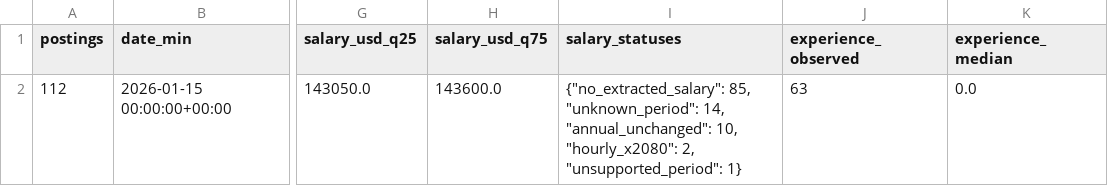
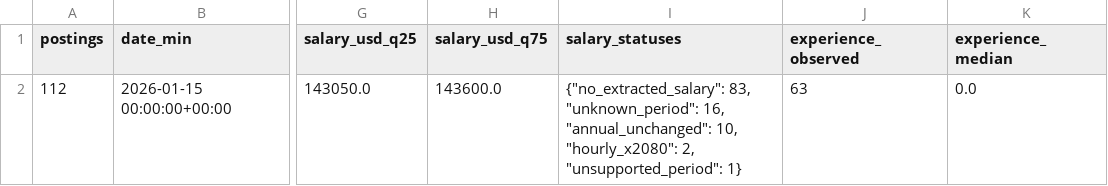
Before and after one commit to BostonAnalytics/IndustryClassification, a CSV file: data/study/career_benchmark_table.csv, drawn as a sheet; only a part is shown, gaps mark what is left out; the diff names each change by its address in the sheet, - before the commit and + after, or states it on an @@ line.

```diff
--- a/data/study/career_benchmark_table.csv
+++ b/data/study/career_benchmark_table.csv
-I2 (salary_statuses): {"no_extracted_salary": 85, "unknown_period": 14, "annual_unchanged": 10,…
+I2 (salary_statuses): {"no_extracted_salary": 83, "unknown_period": 16, "annual_unchanged": 10,…
```
Also changed, not shown: data/eda/missingness.csv, data/eda/posted_month.csv, 40 other files.
